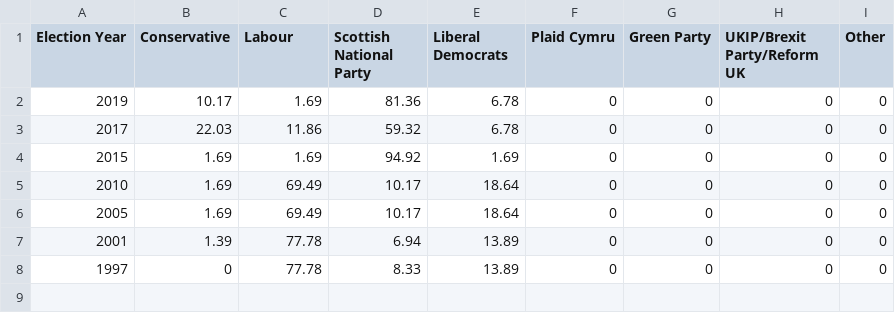
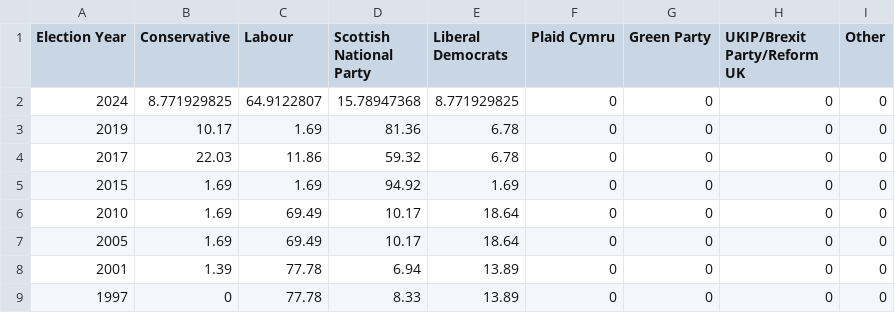
Before and after one commit to JoshMcDonagh/Westminster-Parliamentary-Seats-Model, a CSV file: data/scottish_seat_share_data.csv, drawn as a sheet; the diff names each change by its address in the sheet, - before the commit and + after, or states it on an @@ line.

```diff
--- a/data/scottish_seat_share_data.csv
+++ b/data/scottish_seat_share_data.csv
+row 2: 2024 | 8.771929825 | 64.9122807 | 15.78947368 | 8.771929825 | 0 | 0 | 0 | 0
```
Also changed, not shown: data/british_vote_share_data.csv, data/english_seat_share_data.csv, 3 other files.
